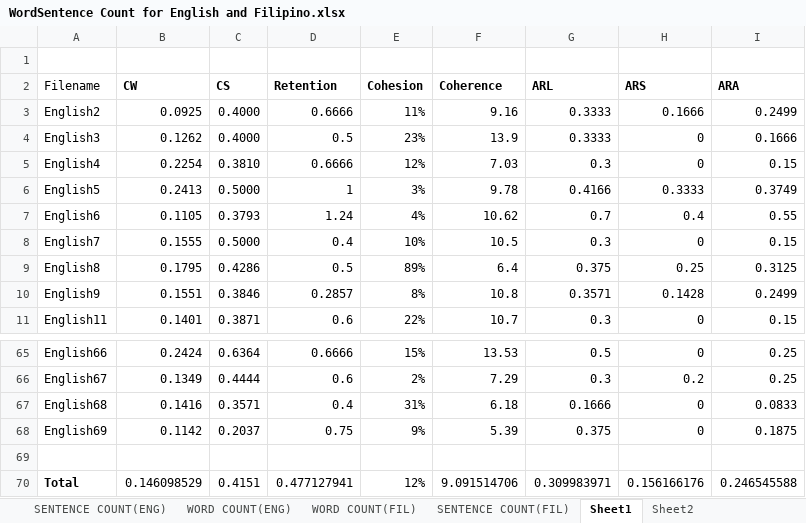
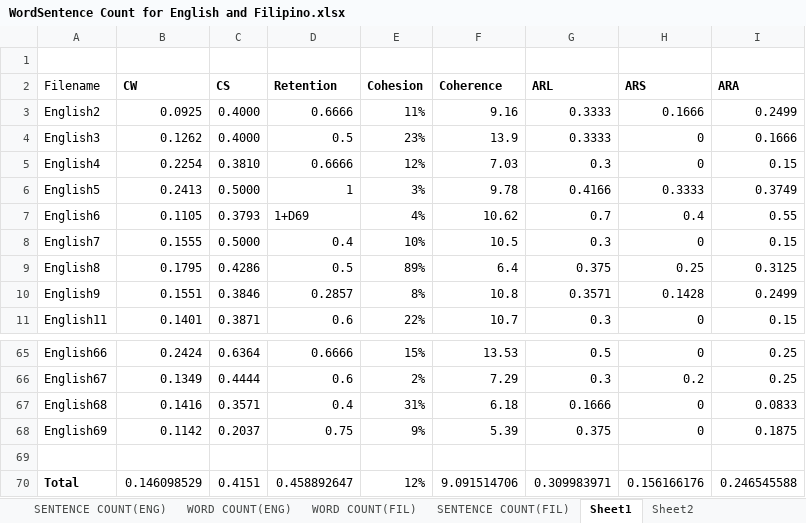
Before and after one commit to ellej16/SumMe, an Excel workbook: Document/WordSentence Count for English and Filipino.xlsx, sheet Sheet1, drawn as a sheet; only a part is shown, gaps mark what is left out; values as stored, in another font and other column widths than the file's, no borders; table styles not drawn; the diff names each change by its address in the sheet, - before the commit and + after, or states it on an @@ line.

```diff
--- a/Document/WordSentence Count for English and Filipino.xlsx (sheet Sheet1)
+++ b/Document/WordSentence Count for English and Filipino.xlsx (sheet Sheet1)
-D7 (Retention): 1.24
+D7 (Retention): 1+D69
-D70 (Retention): 0.477127941
+D70 (Retention): 0.458892647
```
Also changed, not shown: sheet Sheet2, formulas that keep their value, 4 other files.
